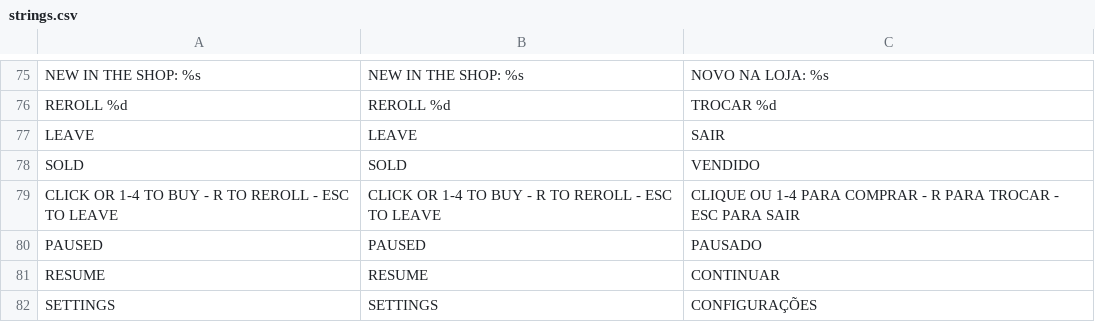
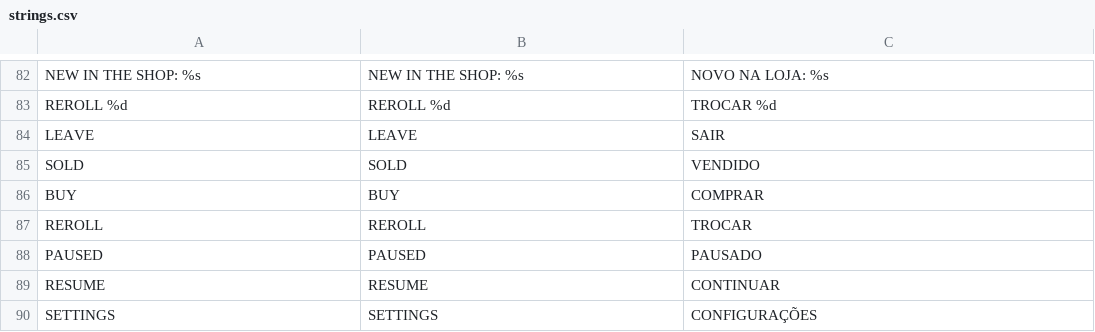
Before and after one commit to Pews-DEV/psycho-duck, a CSV file: localization/strings.csv, drawn as a sheet; only a part is shown, gaps mark what is left out; removed rows and columns are numbered as before the commit, all else as after; the diff covers the shown part only; the diff names each change by its address in the sheet, - before the commit and + after, or states it on an @@ line.

```diff
--- a/localization/strings.csv
+++ b/localization/strings.csv
-row 79: CLICK OR 1-4 TO BUY - R TO REROLL - ESC TO LEAVE | CLICK OR 1-4 TO BUY - R TO REROLL - ESC TO LEAVE | CLIQUE OU 1-4 PARA COMPRAR - R PARA TROCAR - ESC PARA SAIR
+row 86: BUY | BUY | COMPRAR
+row 87: REROLL | REROLL | TROCAR
```
Also changed, not shown: 37 added rows and 9 removed rows elsewhere in this file, 33 other files.
